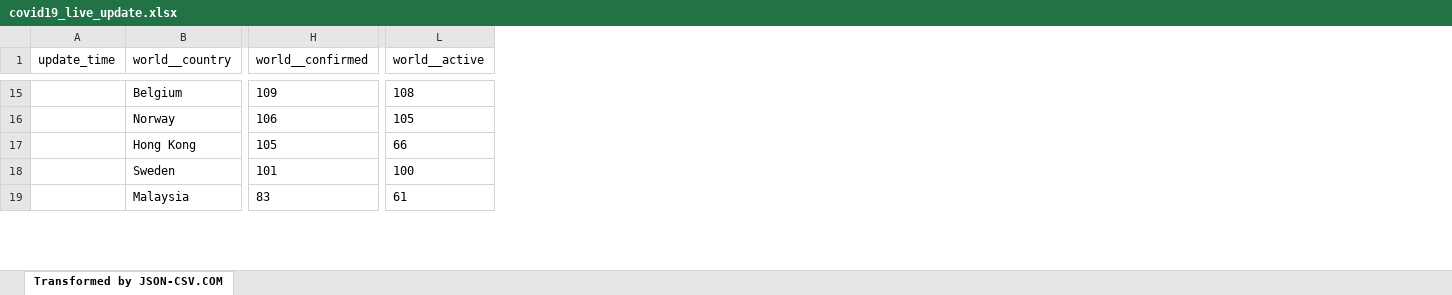
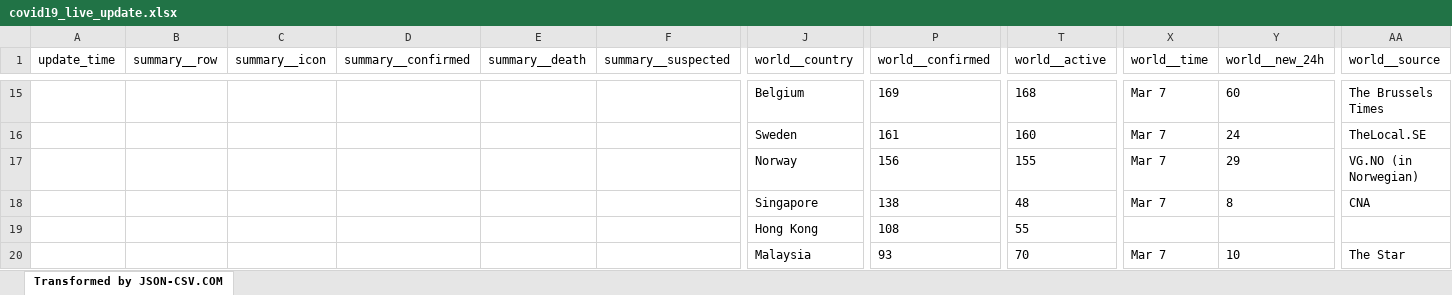
Before and after one commit to pandemicai/covid19, an Excel workbook: covid19_live_update.xlsx, sheet Transformed by JSON-CSV.COM, drawn as a sheet; only a part is shown, gaps mark what is left out; values as stored, in another font and other column widths than the file's, no borders; removed rows and columns are numbered as before the commit, all else as after; rows hold the shown columns only; the diff covers the shown part only; the diff names each change by its address in the sheet, - before the commit and + after, or states it on an @@ line.

```diff
--- a/covid19_live_update.xlsx (sheet Transformed by JSON-CSV.COM)
+++ b/covid19_live_update.xlsx (sheet Transformed by JSON-CSV.COM)
+column B (summary__row), empty
+column C (summary__icon), empty
+column D (summary__confirmed), empty
+column E (summary__death), empty
+column F (summary__suspected), empty
+column X (world__time), row 15: Mar 7; row 17: Mar 7; row 20: Mar 7
+column Y (world__new_24h), row 15: 60; row 17: 29; row 20: 10
+column AA (world__source), row 15: The Brussels Times; row 17: VG.NO (in Norwegian); row 20: The Star
-P15 (world__confirmed): 109
+P15 (world__confirmed): 169
-T15 (world__active): 108
+T15 (world__active): 168
+row 16:  |  |  |  |  |  | Sweden | 161 | 160 | Mar 7 | 24 | TheLocal.SE
-P17 (world__confirmed): 106
+P17 (world__confirmed): 156
-T17 (world__active): 105
+T17 (world__active): 155
+row 18:  |  |  |  |  |  | Singapore | 138 | 48 | Mar 7 | 8 | CNA
-P19 (world__confirmed): 105
+P19 (world__confirmed): 108
-T19 (world__active): 66
+T19 (world__active): 55
-row 18:  | Sweden | 101 | 100
-P20 (world__confirmed): 83
+P20 (world__confirmed): 93
-T20 (world__active): 61
+T20 (world__active): 70
```
Also changed, not shown: 44 added rows, 37 removed rows, 4 added columns and 137 edited cells elsewhere in this sheet, 3 other files.
